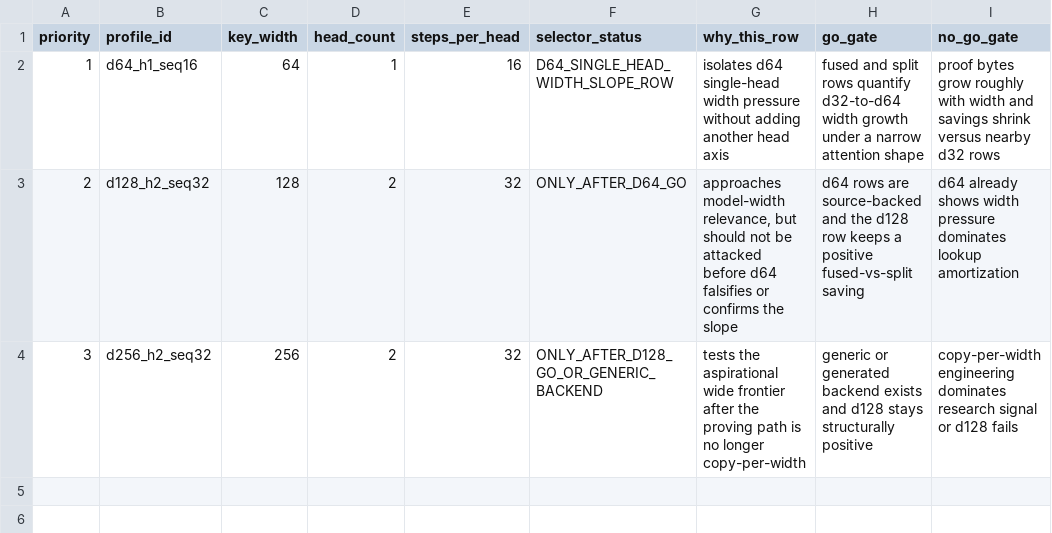
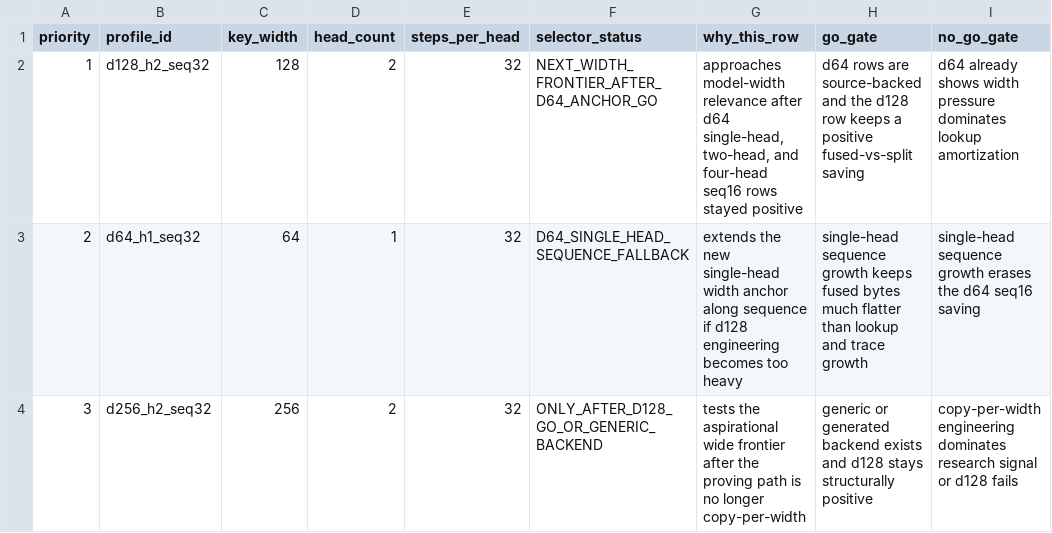
Before and after one commit to omarespejel/provable-transformer-vm, a TSV file: docs/engineering/evidence/zkai-proof-pressure-wide-grid-selector-2026-05.tsv, drawn as a sheet.

```diff
--- a/docs/engineering/evidence/zkai-proof-pressure-wide-grid-selector-2026-05.tsv
+++ b/docs/engineering/evidence/zkai-proof-pressure-wide-grid-selector-2026-05.tsv
@@ -1,4 +1,4 @@
 priority	profile_id	key_width	head_count	steps_per_head	selector_status	why_this_row	go_gate	no_go_gate
-1	d64_h1_seq16	64	1	16	D64_SINGLE_HEAD_WIDTH_SLOPE_ROW	isolates d64 single-head width pressure without adding another head axis	fused and split rows quantify d32-to-d64 width growth under a narrow attention shape	proof bytes grow roughly with width and savings shrink versus nearby d32 rows
-2	d128_h2_seq32	128	2	32	ONLY_AFTER_D64_GO	approaches model-width relevance, but should not be attacked before d64 falsifies or confirms the slope	d64 rows are source-backed and the d128 row keeps a positive fused-vs-split saving	d64 already shows width pressure dominates lookup amortization
+1	d128_h2_seq32	128	2	32	NEXT_WIDTH_FRONTIER_AFTER_D64_ANCHOR_GO	approaches model-width relevance after d64 single-head, two-head, and four-head seq16 rows stayed positive	d64 rows are source-backed and the d128 row keeps a positive fused-vs-split saving	d64 already shows width pressure dominates lookup amortization
+2	d64_h1_seq32	64	1	32	D64_SINGLE_HEAD_SEQUENCE_FALLBACK	extends the new single-head width anchor along sequence if d128 engineering becomes too heavy	single-head sequence growth keeps fused bytes much flatter than lookup and trace growth	single-head sequence growth erases the d64 seq16 saving
 3	d256_h2_seq32	256	2	32	ONLY_AFTER_D128_GO_OR_GENERIC_BACKEND	tests the aspirational wide frontier after the proving path is no longer copy-per-width	generic or generated backend exists and d128 stays structurally positive	copy-per-width engineering dominates research signal or d128 fails
```
Also changed, not shown: docs/engineering/evidence/zkai-attention-kv-fuller-crossing-grid-2026-05.tsv, docs/engineering/evidence/zkai-attention-kv-fused-softmax-table-route-matrix-2026-05.tsv, 37 other files.
